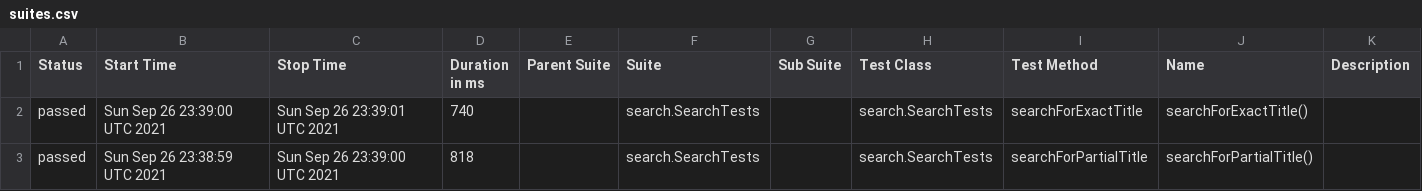
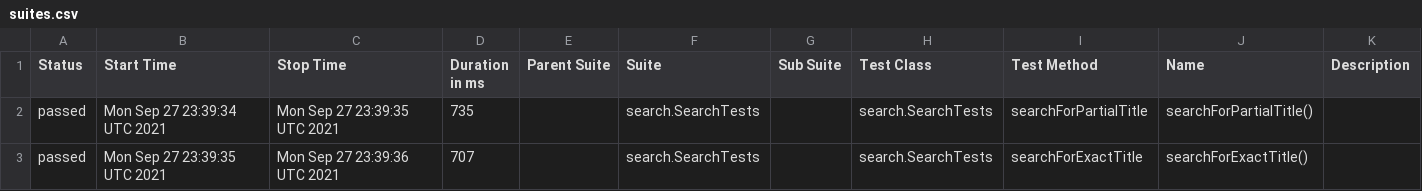
Before and after one commit to reinaldorossetti/playwright-java, a CSV file: firefox/data/suites.csv, drawn as a sheet.

```diff
--- a/firefox/data/suites.csv
+++ b/firefox/data/suites.csv
@@ -1,3 +1,3 @@
 "Status","Start Time","Stop Time","Duration in ms","Parent Suite","Suite","Sub Suite","Test Class","Test Method","Name","Description"
-"passed","Sun Sep 26 23:39:00 UTC 2021","Sun Sep 26 23:39:01 UTC 2021","740","","search.SearchTests","","search.SearchTests","searchForExactTitle","searchForExactTitle()",""
-"passed","Sun Sep 26 23:38:59 UTC 2021","Sun Sep 26 23:39:00 UTC 2021","818","","search.SearchTests","","search.SearchTests","searchForPartialTitle","searchForPartialTitle()",""
+"passed","Mon Sep 27 23:39:34 UTC 2021","Mon Sep 27 23:39:35 UTC 2021","735","","search.SearchTests","","search.SearchTests","searchForPartialTitle","searchForPartialTitle()",""
+"passed","Mon Sep 27 23:39:35 UTC 2021","Mon Sep 27 23:39:36 UTC 2021","707","","search.SearchTests","","search.SearchTests","searchForExactTitle","searchForExactTitle()",""
```
Also changed, not shown: 17 other files.
